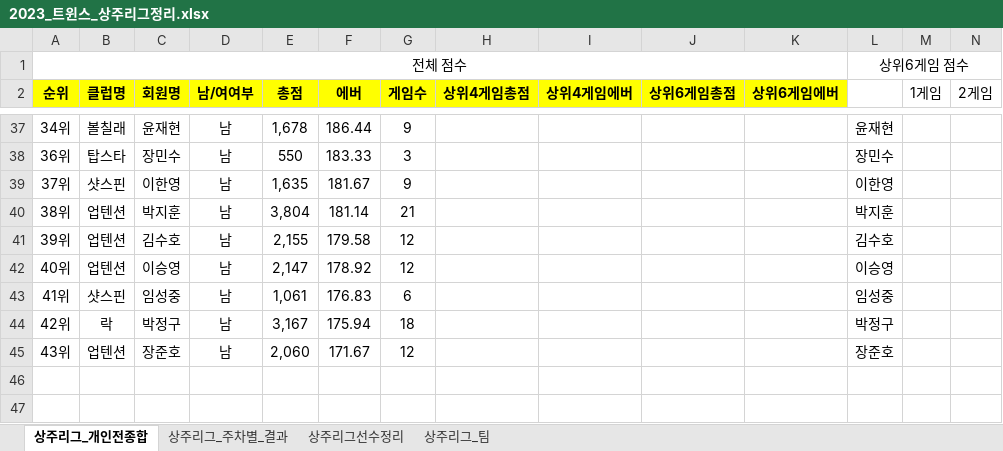
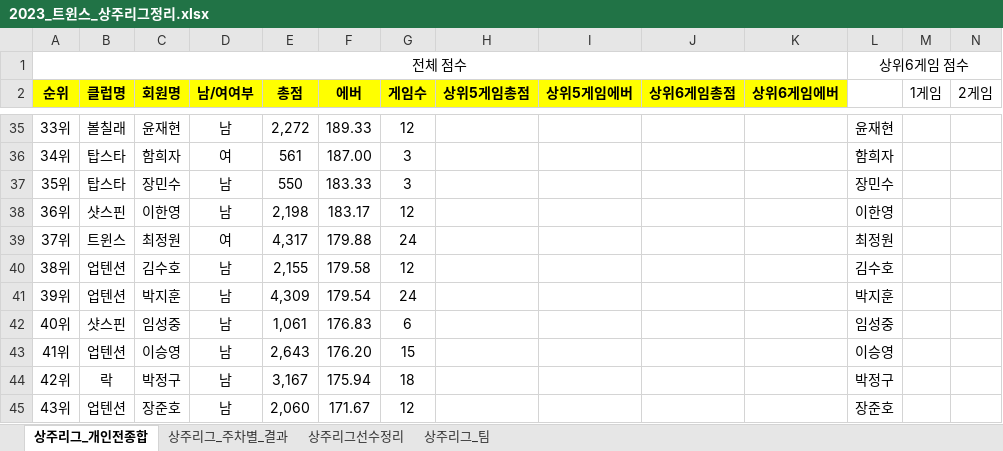
Before and after one commit to weddy0716/sinhoExample, an Excel workbook: 2023_트윈스_상주리그정리.xlsx, sheet 상주리그_개인전종합, drawn as a sheet; only a part is shown, gaps mark what is left out; values as stored, in another font and other column widths than the file's, no borders; conditional formats not drawn; removed rows and columns are numbered as before the commit, all else as after; rows hold the shown columns only; the diff covers the shown part only; the diff names each change by its address in the sheet, - before the commit and + after, or states it on an @@ line.

```diff
--- a/2023_트윈스_상주리그정리.xlsx (sheet 상주리그_개인전종합)
+++ b/2023_트윈스_상주리그정리.xlsx (sheet 상주리그_개인전종합)
-H2: 상위4게임총점
+H2: 상위5게임총점
-I2: 상위4게임에버
+I2: 상위5게임에버
+row 35: 33위 | 볼칠래 | 윤재현 | 남 | 2,272 | 189.33 | 12 |  |  |  |  | 윤재현
-B36 (클럽명): 볼칠래
+B36 (클럽명): 탑스타
-C36 (회원명): 윤재현
+C36 (회원명): 함희자
-D36 (남/여여부): 남
+D36 (남/여여부): 여
-E36 (총점): 1,678
+E36 (총점): 561
-F36 (에버): 186.44
+F36 (에버): 187.00
-G36 (게임수): 9
+G36 (게임수): 3
-L36: 윤재현
+L36: 함희자
-A37 (순위): 36위
+A37 (순위): 35위
+row 38: 36위 | 샷스핀 | 이한영 | 남 | 2,198 | 183.17 | 12 |  |  |  |  | 이한영
-B39 (클럽명): 샷스핀
+B39 (클럽명): 트윈스
-C39 (회원명): 이한영
+C39 (회원명): 최정원
-D39 (남/여여부): 남
+D39 (남/여여부): 여
-E39 (총점): 1,635
+E39 (총점): 4,317
-F39 (에버): 181.67
+F39 (에버): 179.88
-G39 (게임수): 9
+G39 (게임수): 24
-L39: 이한영
+L39: 최정원
-C40 (회원명): 박지훈
+C40 (회원명): 김수호
-E40 (총점): 3,804
+E40 (총점): 2,155
-F40 (에버): 181.14
+F40 (에버): 179.58
-G40 (게임수): 21
+G40 (게임수): 12
-L40: 박지훈
+L40: 김수호
-C41 (회원명): 김수호
+C41 (회원명): 박지훈
-E41 (총점): 2,155
+E41 (총점): 4,309
-F41 (에버): 179.58
+F41 (에버): 179.54
-G41 (게임수): 12
+G41 (게임수): 24
-L41: 김수호
+L41: 박지훈
-row 42: 40위 | 업텐션 | 이승영 | 남 | 2,147 | 178.92 | 12 |  |  |  |  | 이승영
-A42 (순위): 41위
+A42 (순위): 40위
+row 43: 41위 | 업텐션 | 이승영 | 남 | 2,643 | 176.20 | 15 |  |  |  |  | 이승영
```
Also changed, not shown: 12 added rows, 6 removed rows, 1 hidden or unhidden row and 71 edited cells elsewhere in this sheet, sheet 상주리그_주차별_결과, sheet 상주리그선수정리, formulas that keep their value, hidden cells.
